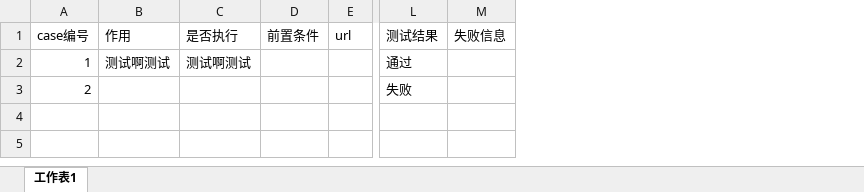
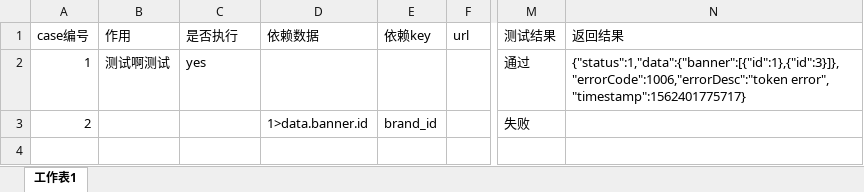
Before and after one commit to wx-satellite/api-test, an Excel workbook: case/base.xlsx, sheet 工作表1, drawn as a sheet; only a part is shown, gaps mark what is left out; values as stored, in another font and other column widths than the file's, no borders; removed rows and columns are numbered as before the commit, all else as after; the diff names each change by its address in the sheet, - before the commit and + after, or states it on an @@ line.

```diff
--- a/case/base.xlsx (sheet 工作表1)
+++ b/case/base.xlsx (sheet 工作表1)
-column D (前置条件), empty
+column D (依赖数据), row 3: 1>data.banner.id
+column E (依赖key), row 3: brand_id
-column M (失败信息), empty
+column N (返回结果), row 2: {"status":1,"data":{"banner":[{"id":1},{"id":3}]},"errorCode":1006,"errorDesc":"token error", "timestamp":1562401775717}
-C2 (是否执行): 测试啊测试
+C2 (是否执行): yes
```
Also changed, not shown: 2 other files.
